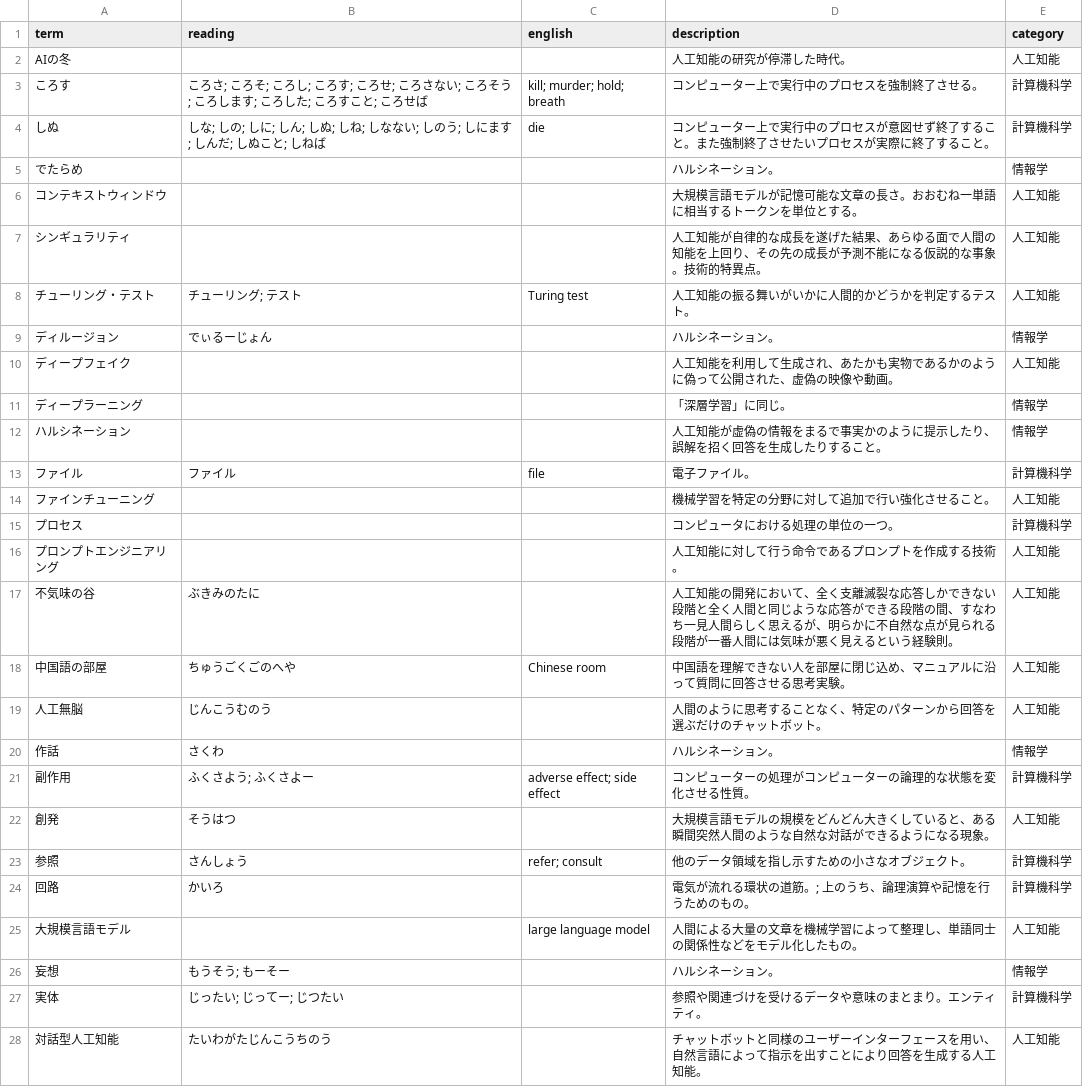
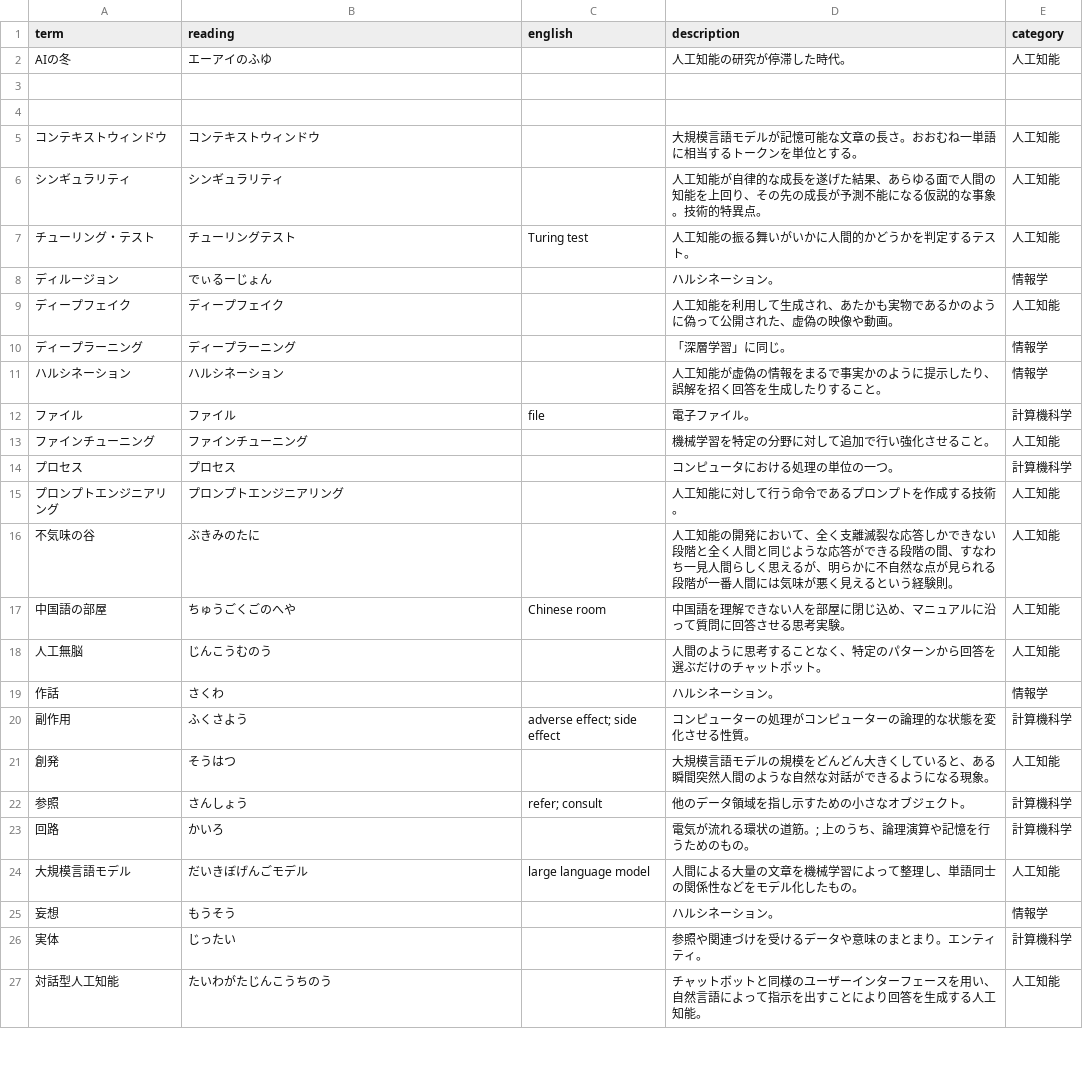
Before and after one commit to hatofly/wiki-typer, a CSV file: CSV/情報学.csv, drawn as a sheet; only a part is shown; the diff covers the shown part only.

```diff
--- a/CSV/情報学.csv
+++ b/CSV/情報学.csv
@@ -1,17 +1,16 @@
 term,reading,english,description,category
-AIの冬,,,人工知能の研究が停滞した時代。,人工知能
-ころす,ころさ; ころそ; ころし; ころす; ころせ; ころさない; ころそう; ころします; ころした; ころすこと; ころせば,kill; murder; hold; breath,コンピューター上で実行中のプロセスを強制終了させる。,計算機科学
-しぬ,しな; しの; しに; しん; しぬ; しね; しなない; しのう; しにます; しんだ; しぬこと; しねば,die,コンピューター上で実行中のプロセスが意図せず終了すること。また強制終了させたいプロセスが実際に終了すること。,計算機科学
-でたらめ,,,ハルシネーション。,情報学
-コンテキストウィンドウ,,,大規模言語モデルが記憶可能な文章の長さ。おおむね一単語に相当するトークンを単位とする。,人工知能
-シンギュラリティ,,,人工知能が自律的な成長を遂げた結果、あらゆる面で人間の知能を上回り、その先の成長が予測不能になる仮説的な事象。技術的特異点。,人工知能
-チューリング・テスト,チューリング; テスト,Turing test,人工知能の振る舞いがいかに人間的かどうかを判定するテスト。,人工知能
+AIの冬,エーアイのふゆ,,人工知能の研究が停滞した時代。,人工知能
+,,,,
+,,,,
+コンテキストウィンドウ,コンテキストウィンドウ,,大規模言語モデルが記憶可能な文章の長さ。おおむね一単語に相当するトークンを単位とする。,人工知能
+シンギュラリティ,シンギュラリティ,,人工知能が自律的な成長を遂げた結果、あらゆる面で人間の知能を上回り、その先の成長が予測不能になる仮説的な事象。技術的特異点。,人工知能
+チューリング・テスト,チューリングテスト,Turing test,人工知能の振る舞いがいかに人間的かどうかを判定するテスト。,人工知能
 ディルージョン,でぃるーじょん,,ハルシネーション。,情報学
-ディープフェイク,,,人工知能を利用して生成され、あたかも実物であるかのように偽って公開された、虚偽の映像や動画。,人工知能
-ディープラーニング,,,「深層学習」に同じ。,情報学
-ハルシネーション,,,人工知能が虚偽の情報をまるで事実かのように提示したり、誤解を招く回答を生成したりすること。,情報学
+ディープフェイク,ディープフェイク,,人工知能を利用して生成され、あたかも実物であるかのように偽って公開された、虚偽の映像や動画。,人工知能
+ディープラーニング,ディープラーニング,,「深層学習」に同じ。,情報学
+ハルシネーション,ハルシネーション,,人工知能が虚偽の情報をまるで事実かのように提示したり、誤解を招く回答を生成したりすること。,情報学
 ファイル,ファイル,file,電子ファイル。,計算機科学
-ファインチューニング,,,機械学習を特定の分野に対して追加で行い強化させること。,人工知能
-プロセス,,,コンピュータにおける処理の単位の一つ。,計算機科学
-プロンプトエンジニアリング,,,人工知能に対して行う命令であるプロンプトを作成する技術。,人工知能
+ファインチューニング,ファインチューニング,,機械学習を特定の分野に対して追加で行い強化させること。,人工知能
+プロセス,プロセス,,コンピュータにおける処理の単位の一つ。,計算機科学
+プロンプトエンジニアリング,プロンプトエンジニアリング,,人工知能に対して行う命令であるプロンプトを作成する技術。,人工知能
 不気味の谷,ぶきみのたに,,人工知能の開発において、全く支離滅裂な応答しかできない段階と全く人間と同じような応答ができる段階の間、すなわち一見人間らしく思えるが、明らかに不自然な点が見られる段階が一番人間には気味が悪く見えるという経験則。,人工知能
@@ -20,3 +19,3 @@ AIの冬,,,人工知能の研究が停滞した時代。,人工知能
 作話,さくわ,,ハルシネーション。,情報学
-副作用,ふくさよう; ふくさよー,adverse effect; side effect,コンピューターの処理がコンピューターの論理的な状態を変化させる性質。,計算機科学
+副作用,ふくさよう,adverse effect; side effect,コンピューターの処理がコンピューターの論理的な状態を変化させる性質。,計算機科学
 創発,そうはつ,,大規模言語モデルの規模をどんどん大きくしていると、ある瞬間突然人間のような自然な対話ができるようになる現象。,人工知能
@@ -24,5 +23,5 @@ AIの冬,,,人工知能の研究が停滞した時代。,人工知能
 回路,かいろ,,電気が流れる環状の道筋。; 上のうち、論理演算や記憶を行うためのもの。,計算機科学
-大規模言語モデル,,large language model,人間による大量の文章を機械学習によって整理し、単語同士の関係性などをモデル化したもの。,人工知能
-妄想,もうそう; もーそー,,ハルシネーション。,情報学
-実体,じったい; じってー; じつたい,,参照や関連づけを受けるデータや意味のまとまり。エンティティ。,計算機科学
+大規模言語モデル,だいきぼげんごモデル,large language model,人間による大量の文章を機械学習によって整理し、単語同士の関係性などをモデル化したもの。,人工知能
+妄想,もうそう,,ハルシネーション。,情報学
+実体,じったい,,参照や関連づけを受けるデータや意味のまとまり。エンティティ。,計算機科学
 対話型人工知能,たいわがたじんこうちのう,,チャットボットと同様のユーザーインターフェースを用い、自然言語によって指示を出すことにより回答を生成する人工知能。,人工知能
```
Also changed, not shown: 7 edited cells elsewhere in this file, CSV/材料科学.csv, 20 other files.
